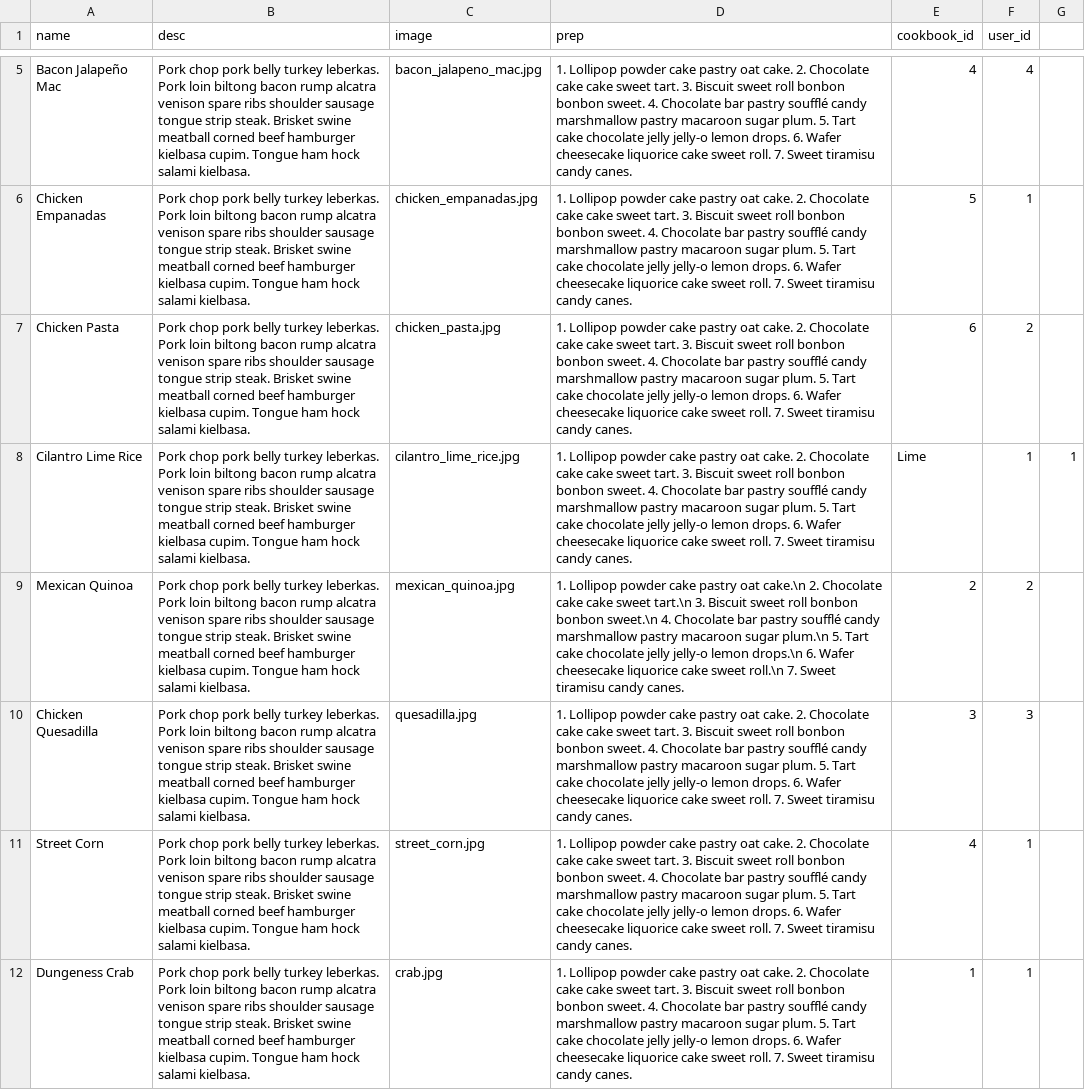
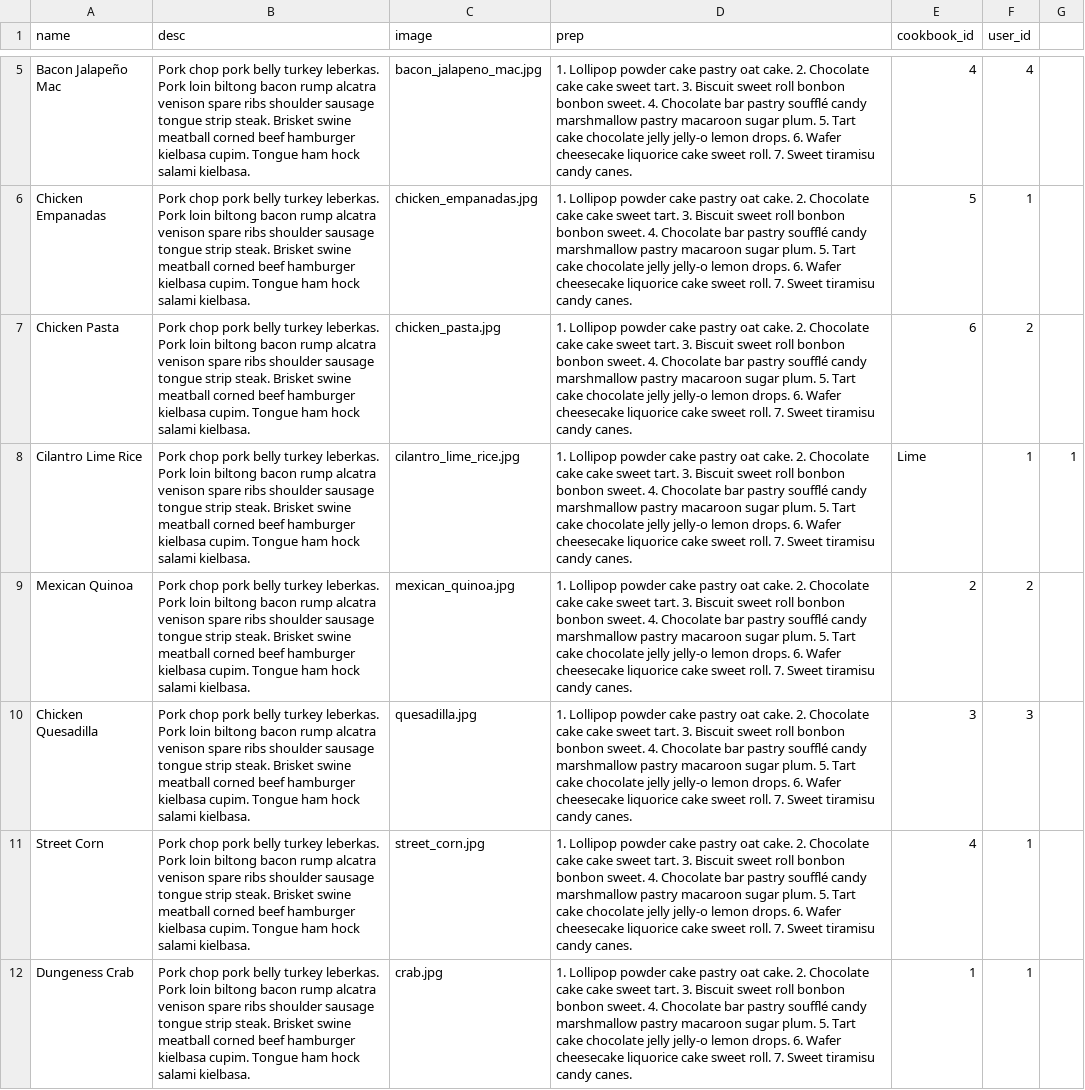
Before and after one commit to Ada-Developers-Academy/C3Projects--AdaCooks, a CSV file: db/recipes.csv, drawn as a sheet; only a part is shown, gaps mark what is left out; the diff names each change by its address in the sheet, - before the commit and + after, or states it on an @@ line.

Commit message:
recipe show page

```diff
--- a/db/recipes.csv
+++ b/db/recipes.csv
-D9 (prep): …pastry oat cake.\n 2. Chocolate cake cake sweet tart.\n 3. Biscuit sweet roll bonbon bonbon sweet.\n 4. Chocolate bar pastry soufflé candy marshmallow pastry macaroon sugar plum.\n 5. Tart cake chocolate jelly jelly-o lemon drops.\n 6. Wafer cheesecake liquorice cake sweet roll.\n 7. Sweet…
+D9 (prep): …pastry oat cake. 2. Chocolate cake cake sweet tart. 3. Biscuit sweet roll bonbon bonbon sweet. 4. Chocolate bar pastry soufflé candy marshmallow pastry macaroon sugar plum. 5. Tart cake chocolate jelly jelly-o lemon drops. 6. Wafer cheesecake liquorice cake sweet roll. 7. Sweet…
```
Also changed, not shown: 2 other files.
